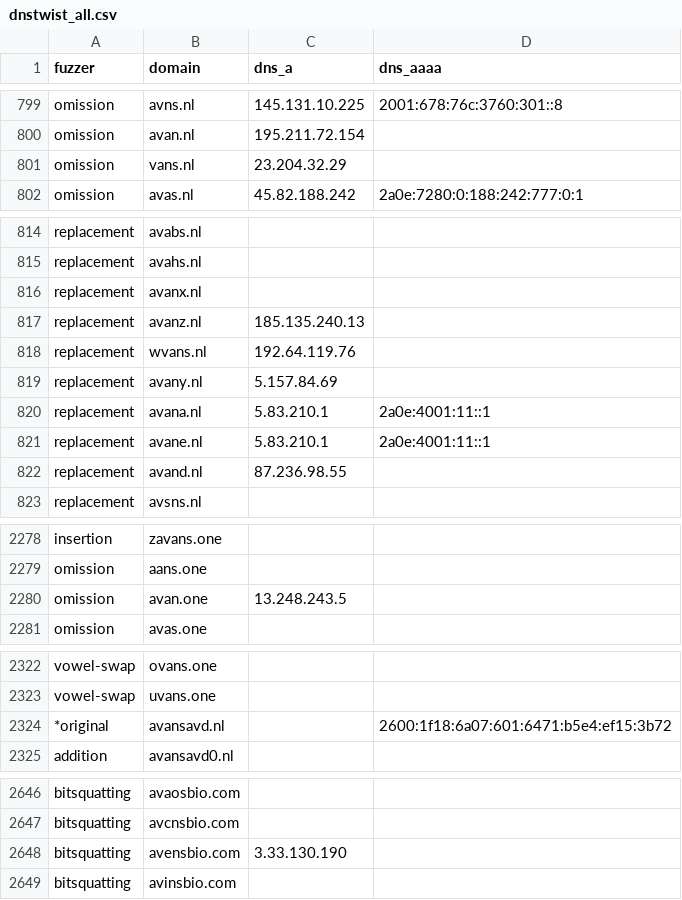
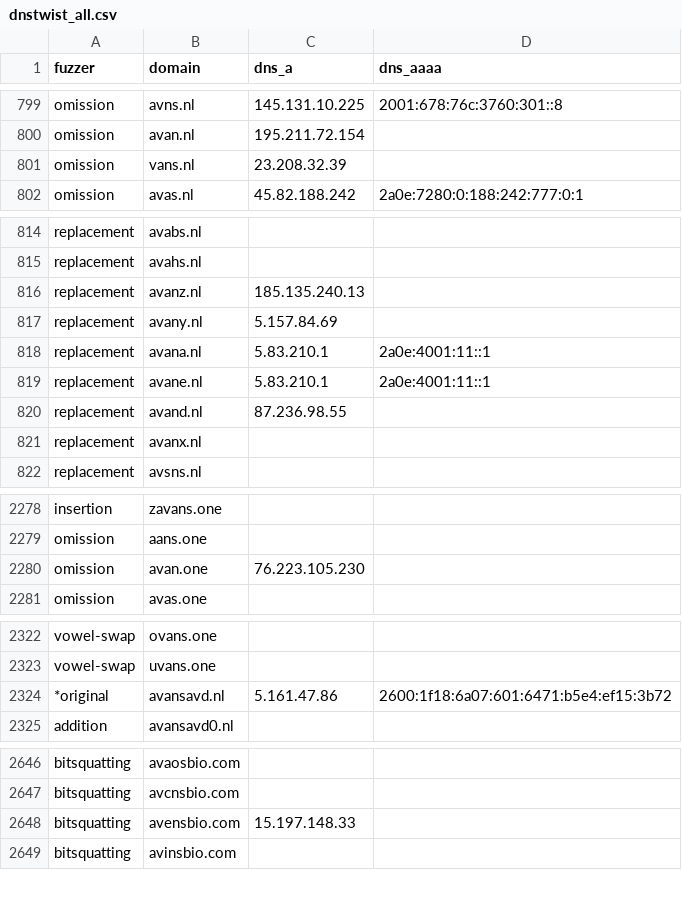
Before and after one commit to kqlen/Lists, a CSV file: DNSTWIST/data/dnstwist_all.csv, drawn as a sheet; only a part is shown, gaps mark what is left out; the diff covers the shown part only.

```diff
--- a/DNSTWIST/data/dnstwist_all.csv
+++ b/DNSTWIST/data/dnstwist_all.csv
@@ -800,3 +800,3 @@ omission,avns.nl,145.131.10.225,2001:678:76c:3760:301::8
 omission,avan.nl,195.211.72.154,
-omission,vans.nl,23.204.32.29,
+omission,vans.nl,23.208.32.39,
 omission,avas.nl,45.82.188.242,2a0e:7280:0:188:242:777:0:1
@@ -815,5 +815,3 @@ replacement,avabs.nl,,
 replacement,avahs.nl,,
-replacement,avanx.nl,,
 replacement,avanz.nl,185.135.240.13,
-replacement,wvans.nl,192.64.119.76,
 replacement,avany.nl,5.157.84.69,
@@ -822,2 +820,3 @@ replacement,avane.nl,5.83.210.1,2a0e:4001:11::1
 replacement,avand.nl,87.236.98.55,
+replacement,avanx.nl,,
 replacement,avsns.nl,,
@@ -2279,3 +2279,3 @@ insertion,zavans.one,
 omission,aans.one,
-omission,avan.one,13.248.243.5
+omission,avan.one,76.223.105.230
 omission,avas.one,
@@ -2323,3 +2323,3 @@ vowel-swap,ovans.one,
 vowel-swap,uvans.one,
-*original,avansavd.nl,,2600:1f18:6a07:601:6471:b5e4:ef15:3b72
+*original,avansavd.nl,5.161.47.86,2600:1f18:6a07:601:6471:b5e4:ef15:3b72
 addition,avansavd0.nl,,
@@ -2647,3 +2647,3 @@ bitsquatting,avaosbio.com,,
 bitsquatting,avcnsbio.com,,
-bitsquatting,avensbio.com,3.33.130.190,
+bitsquatting,avensbio.com,15.197.148.33,
 bitsquatting,avinsbio.com,,
```
Also changed, not shown: 1 added row, 1 removed row, 5 moved rows and 5 edited cells elsewhere in this file.
